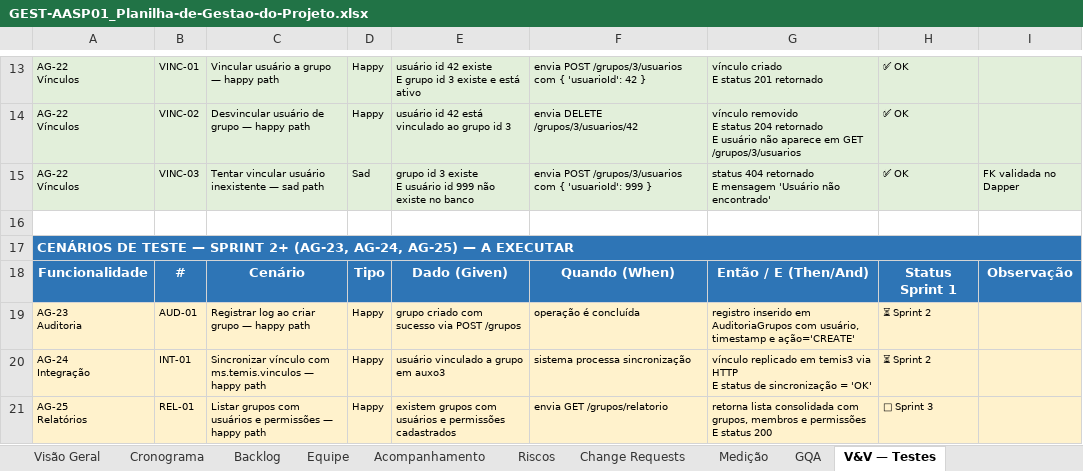
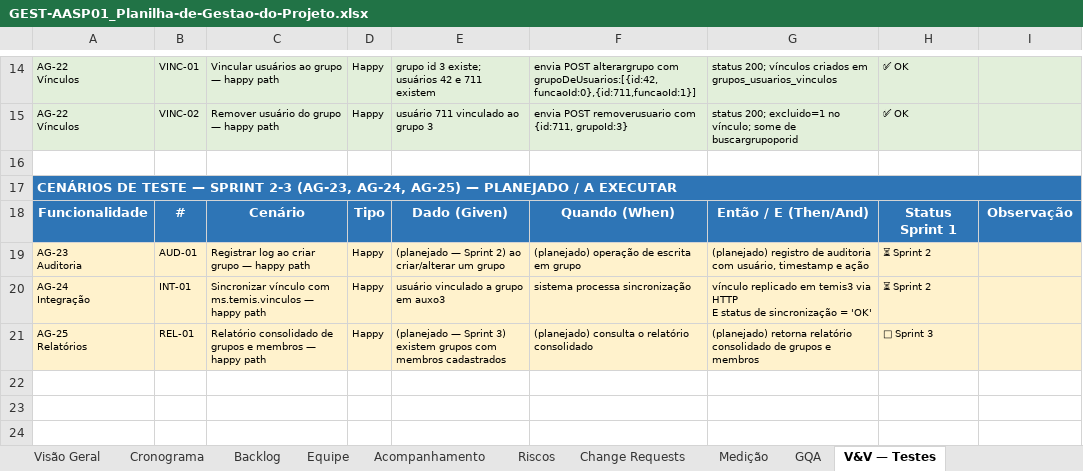
Before and after one commit to abraao05/MPS-repository, an Excel workbook: mps-nivel-c/oficial/04_registros/AASP_Gerenciador/AASP01_Grupos-Usuarios/GEST-AASP01_Planilha-de-Gestao-do-Projeto.xlsx, sheet V&V — Testes, drawn as a sheet; only a part is shown, gaps mark what is left out; values as stored, in another font and other column widths than the file's, no borders; removed rows and columns are numbered as before the commit, all else as after; ↵ is a line break in a cell; the diff covers the shown part only; the diff names each change by its address in the sheet, - before the commit and + after, or states it on an @@ line.

Commit message:
docs(AASP01): alinha a API real (GerenciarGruposController, HTTP 200/400, funcao), Azure->GitLab (MR !1-!7) e ortografia PT-BR

```diff
--- a/mps-nivel-c/oficial/04_registros/AASP_Gerenciador/AASP01_Grupos-Usuarios/GEST-AASP01_Planilha-de-Gestao-do-Projeto.xlsx (sheet V&V — Testes)
+++ b/mps-nivel-c/oficial/04_registros/AASP_Gerenciador/AASP01_Grupos-Usuarios/GEST-AASP01_Planilha-de-Gestao-do-Projeto.xlsx (sheet V&V — Testes)
-C14: Vincular usuário a grupo — happy path
+C14: Vincular usuários ao grupo — happy path
-E14: usuário id 42 existe ↵ E grupo id 3 existe e está ativo
+E14: grupo id 3 existe; usuários 42 e 711 existem
-F14: envia POST /grupos/3/usuarios com { 'usuarioId': 42 }
+F14: envia POST alterargrupo com grupoDeUsuarios:[{id:42,funcaoId:0},{id:711,funcaoId:1}]
-G14: vínculo criado ↵ E status 201 retornado
+G14: status 200; vínculos criados em grupos_usuarios_vinculos
-C15: Desvincular usuário de grupo — happy path
+C15: Remover usuário do grupo — happy path
-E15: usuário id 42 está vinculado ao grupo id 3
+E15: usuário 711 vinculado ao grupo 3
-F15: envia DELETE /grupos/3/usuarios/42
+F15: envia POST removerusuario com {id:711, grupoId:3}
-G15: vínculo removido ↵ E status 204 retornado ↵ E usuário não aparece em GET /grupos/3/usuarios
+G15: status 200; excluido=1 no vínculo; some de buscargrupoporid
-row 15: AG-22 ↵ Vínculos | VINC-03 | Tentar vincular usuário inexistente — sad path | Sad | grupo id 3 existe ↵ E usuário id 999 não existe no banco | envia POST /grupos/3/usuarios com { 'usuarioId': 999 } | status 404 retornado ↵ E mensagem 'Usuário não encontrado' | ✅ OK | FK validada no Dapper
-A17: …— SPRINT 2+ (AG-23, AG-24, AG-25) — A EXECUTAR
+A17: …— SPRINT 2-3 (AG-23, AG-24, AG-25) — PLANEJADO / A EXECUTAR
-E19: grupo criado com sucesso via POST /grupos
+E19: (planejado — Sprint 2) ao criar/alterar um grupo
-F19: operação é concluída
+F19: (planejado) operação de escrita em grupo
-G19: registro inserido em AuditoriaGrupos com usuário, timestamp e ação='CREATE'
+G19: (planejado) registro de auditoria com usuário, timestamp e ação
-C21: Listar grupos com usuários e permissões — happy…
+C21: Relatório consolidado de grupos e membros — happy…
-E21: existem grupos com usuários e permissões cadastrados
+E21: (planejado — Sprint 3) existem grupos com membros cadastrados
-F21: envia GET /grupos/relatorio
+F21: (planejado) consulta o relatório consolidado
-G21: retorna lista consolidada com grupos, membros e permissões ↵ E status 200
+G21: (planejado) retorna relatório consolidado de grupos e membros
```
Also changed, not shown: 3 added rows, 2 removed rows and 24 edited cells elsewhere in this sheet, sheet Cronograma, sheet Backlog, sheet Acompanhamento, sheet GQA, 38 other files.
